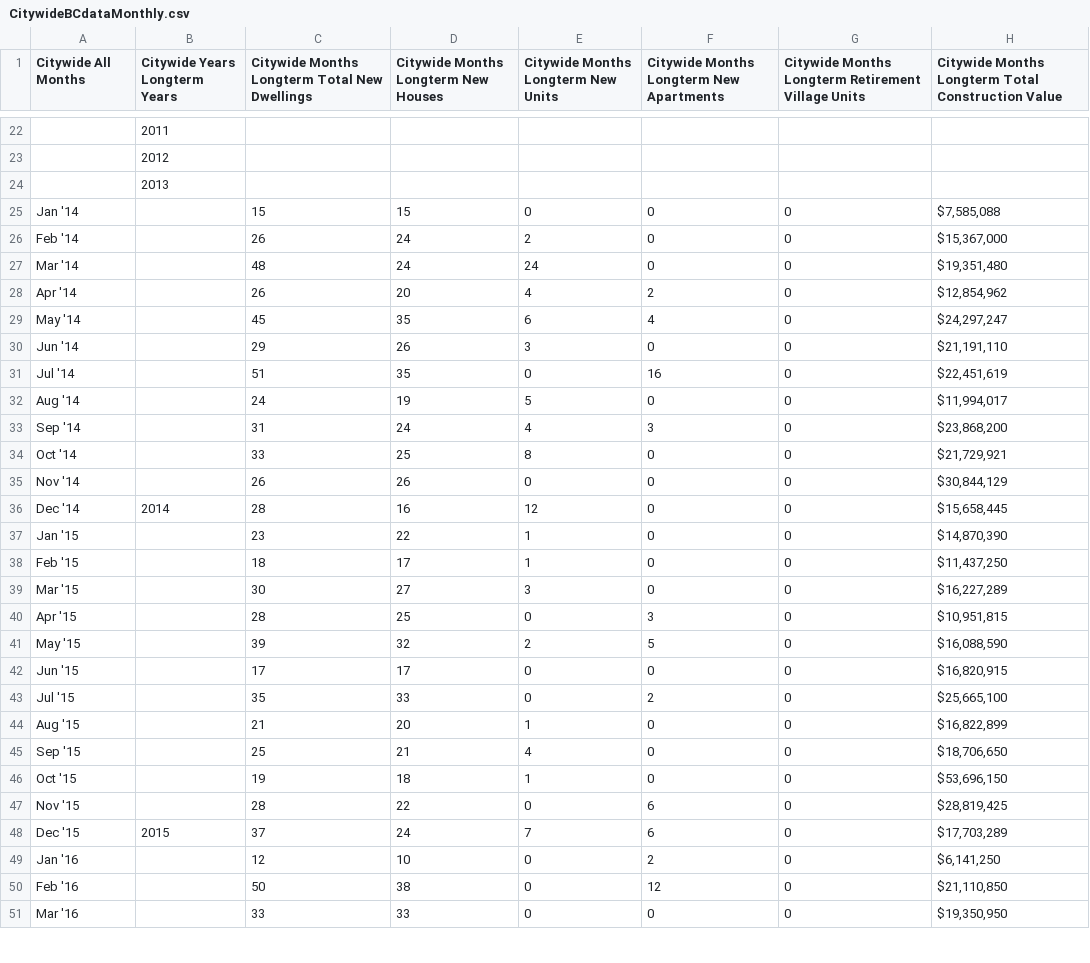
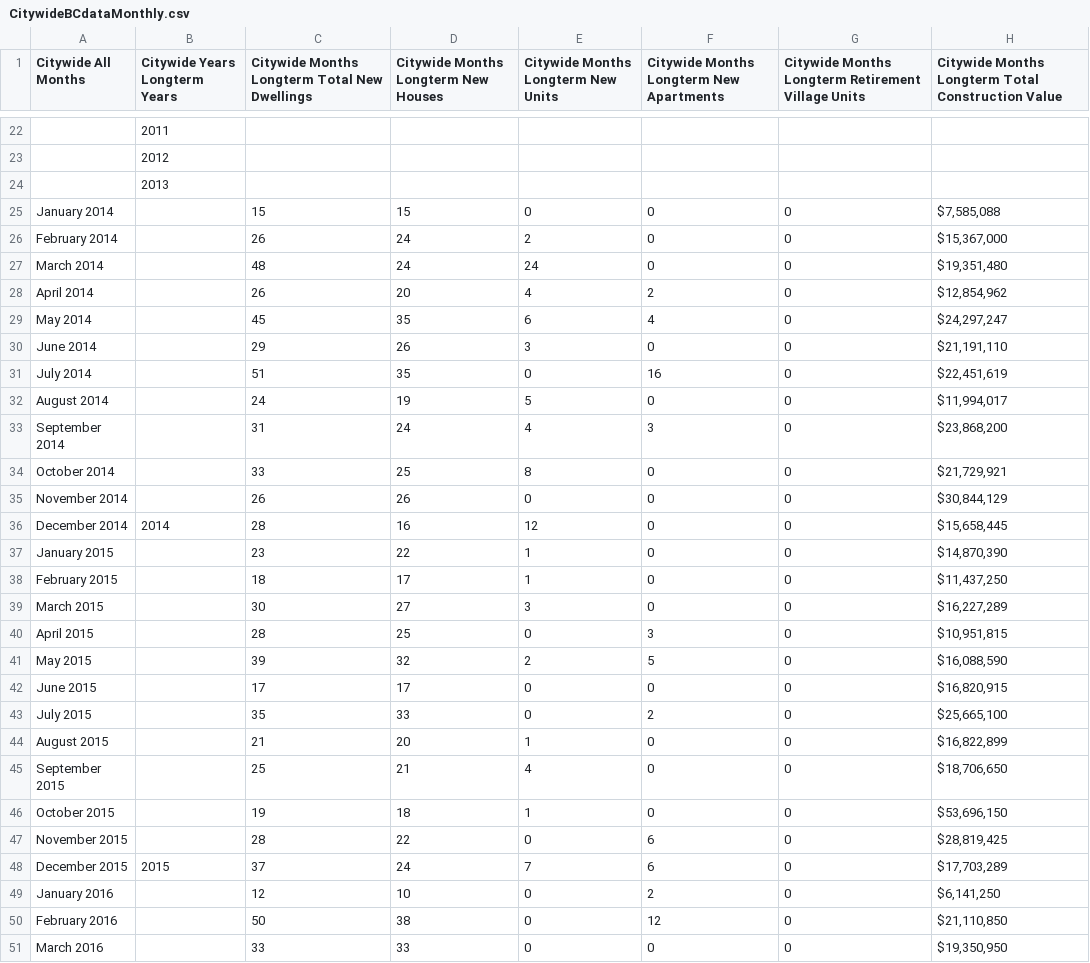
Before and after one commit to nathanstockerDCC/PlotlyGraphs, a CSV file: data/CitywideBCdataMonthly.csv, drawn as a sheet; only a part is shown, gaps mark what is left out; the diff covers the shown part only; the diff names each change by its address in the sheet, - before the commit and + after, or states it on an @@ line.

Commit message:
Add files via upload

```diff
--- a/data/CitywideBCdataMonthly.csv
+++ b/data/CitywideBCdataMonthly.csv
-A25 (Citywide All Months): Jan '14
+A25 (Citywide All Months): January 2014
-A26 (Citywide All Months): Feb '14
+A26 (Citywide All Months): February 2014
-A27 (Citywide All Months): Mar '14
+A27 (Citywide All Months): March 2014
-A28 (Citywide All Months): Apr '14
+A28 (Citywide All Months): April 2014
-A29 (Citywide All Months): May '14
+A29 (Citywide All Months): May 2014
-A30 (Citywide All Months): Jun '14
+A30 (Citywide All Months): June 2014
-A31 (Citywide All Months): Jul '14
+A31 (Citywide All Months): July 2014
-A32 (Citywide All Months): Aug '14
+A32 (Citywide All Months): August 2014
-A33 (Citywide All Months): Sep '14
+A33 (Citywide All Months): September 2014
-A34 (Citywide All Months): Oct '14
+A34 (Citywide All Months): October 2014
-A35 (Citywide All Months): Nov '14
+A35 (Citywide All Months): November 2014
-A36 (Citywide All Months): Dec '14
+A36 (Citywide All Months): December 2014
-A37 (Citywide All Months): Jan '15
+A37 (Citywide All Months): January 2015
-A38 (Citywide All Months): Feb '15
+A38 (Citywide All Months): February 2015
-A39 (Citywide All Months): Mar '15
+A39 (Citywide All Months): March 2015
-A40 (Citywide All Months): Apr '15
+A40 (Citywide All Months): April 2015
-A41 (Citywide All Months): May '15
+A41 (Citywide All Months): May 2015
-A42 (Citywide All Months): Jun '15
+A42 (Citywide All Months): June 2015
-A43 (Citywide All Months): Jul '15
+A43 (Citywide All Months): July 2015
-A44 (Citywide All Months): Aug '15
+A44 (Citywide All Months): August 2015
-A45 (Citywide All Months): Sep '15
+A45 (Citywide All Months): September 2015
-A46 (Citywide All Months): Oct '15
+A46 (Citywide All Months): October 2015
-A47 (Citywide All Months): Nov '15
+A47 (Citywide All Months): November 2015
-A48 (Citywide All Months): Dec '15
+A48 (Citywide All Months): December 2015
-A49 (Citywide All Months): Jan '16
+A49 (Citywide All Months): January 2016
-A50 (Citywide All Months): Feb '16
+A50 (Citywide All Months): February 2016
-A51 (Citywide All Months): Mar '16
+A51 (Citywide All Months): March 2016
```
Also changed, not shown: 45 edited cells elsewhere in this file.
